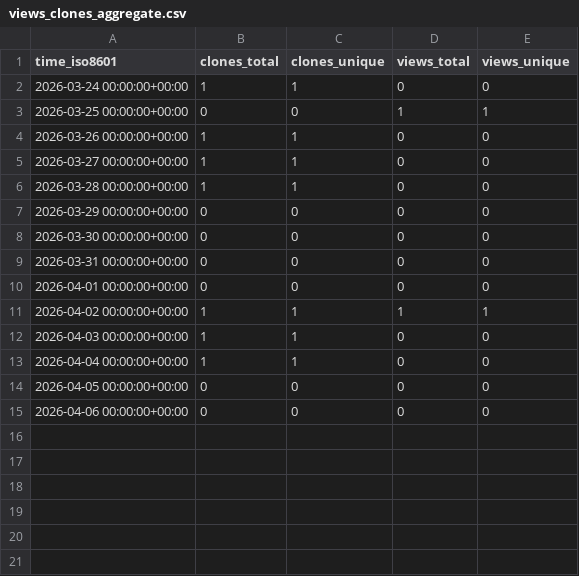
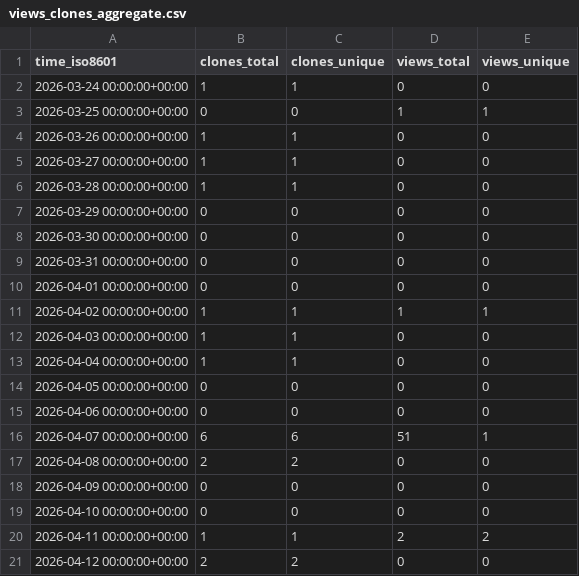
Before and after one commit to cubicleguy/xv7211_arduino_spi, a CSV file: cubicleguy/xv7211_arduino_spi/ghrs-data/views_clones_aggregate.csv, drawn as a sheet; the diff names each change by its address in the sheet, - before the commit and + after, or states it on an @@ line.

```diff
--- a/cubicleguy/xv7211_arduino_spi/ghrs-data/views_clones_aggregate.csv
+++ b/cubicleguy/xv7211_arduino_spi/ghrs-data/views_clones_aggregate.csv
+row 16: 2026-04-07 00:00:00+00:00 | 6 | 6 | 51 | 1
+row 17: 2026-04-08 00:00:00+00:00 | 2 | 2 | 0 | 0
+row 18: 2026-04-09 00:00:00+00:00 | 0 | 0 | 0 | 0
+row 19: 2026-04-10 00:00:00+00:00 | 0 | 0 | 0 | 0
+row 20: 2026-04-11 00:00:00+00:00 | 1 | 1 | 2 | 2
+row 21: 2026-04-12 00:00:00+00:00 | 2 | 2 | 0 | 0
```
Also changed, not shown: 1 other file.
